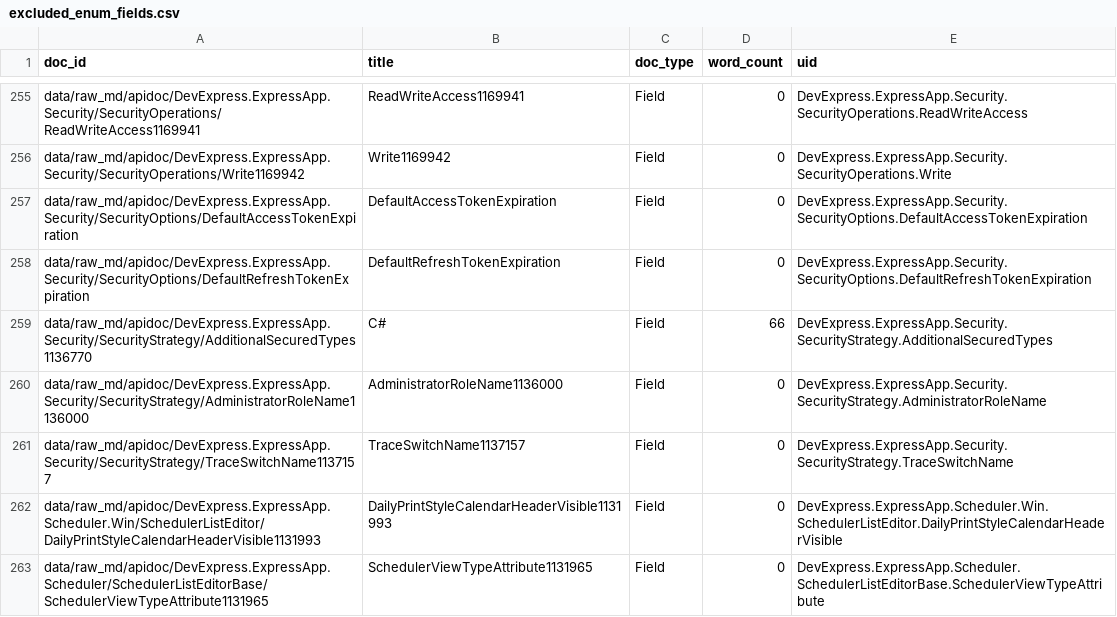
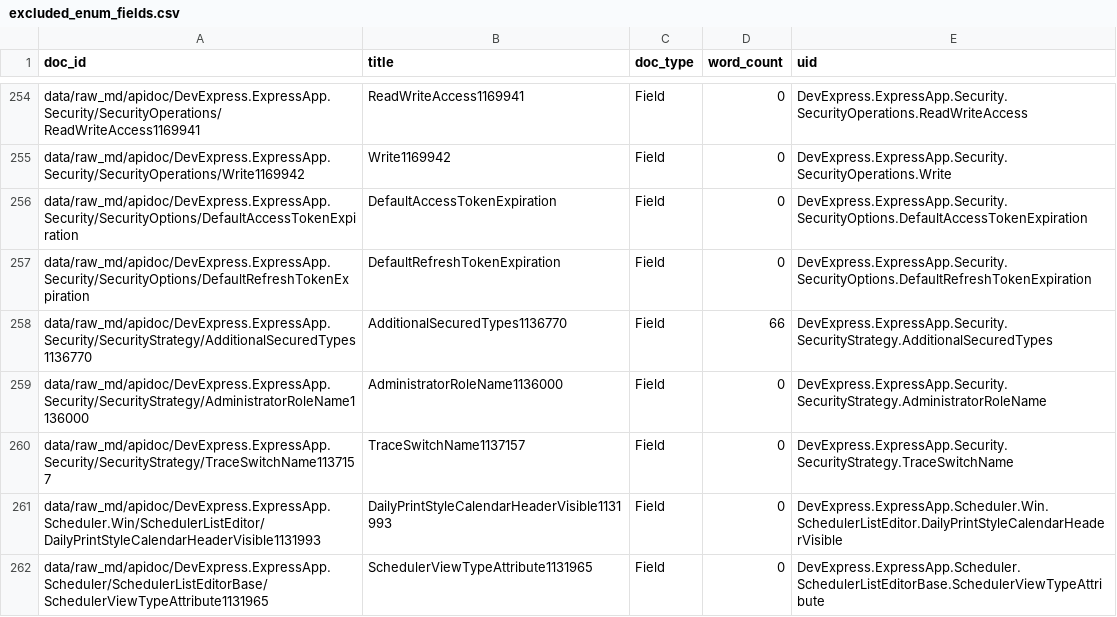
Before and after one commit to anastasiakiseleva/xaf-doc-analysis, a CSV file: outputs/excluded_enum_fields.csv, drawn as a sheet; only a part is shown, gaps mark what is left out; the diff covers the shown part only.

```diff
--- a/outputs/excluded_enum_fields.csv
+++ b/outputs/excluded_enum_fields.csv
@@ -258,3 +257,3 @@ data/raw_md/apidoc/DevExpress.ExpressApp.Security/SecurityOptions/DefaultAccessT
 data/raw_md/apidoc/DevExpress.ExpressApp.Security/SecurityOptions/DefaultRefreshTokenExpiration,DefaultRefreshTokenExpiration,Field,0,DevExpress.ExpressApp.Security.SecurityOptions.DefaultRefreshTokenExpiration
-data/raw_md/apidoc/DevExpress.ExpressApp.Security/SecurityStrategy/AdditionalSecuredTypes1136770,C#,Field,66,DevExpress.ExpressApp.Security.SecurityStrategy.AdditionalSecuredTypes
+data/raw_md/apidoc/DevExpress.ExpressApp.Security/SecurityStrategy/AdditionalSecuredTypes1136770,AdditionalSecuredTypes1136770,Field,66,DevExpress.ExpressApp.Security.SecurityStrategy.AdditionalSecuredTypes
 data/raw_md/apidoc/DevExpress.ExpressApp.Security/SecurityStrategy/AdministratorRoleName1136000,AdministratorRoleName1136000,Field,0,DevExpress.ExpressApp.Security.SecurityStrategy.AdministratorRoleName
```
Also changed, not shown: 2 added rows, 2 removed rows and 4 edited cells elsewhere in this file, 7 other files.
